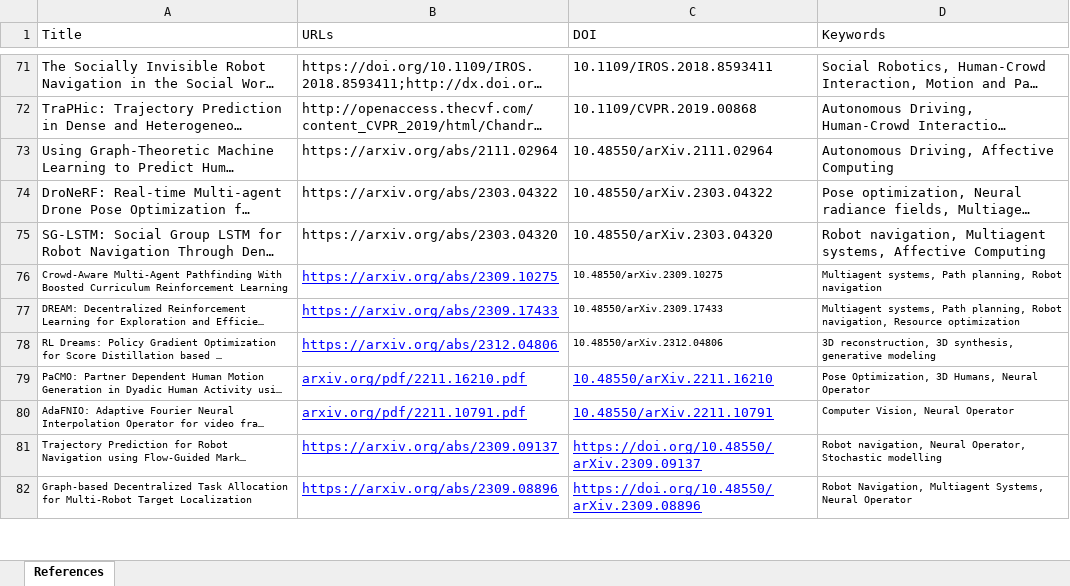
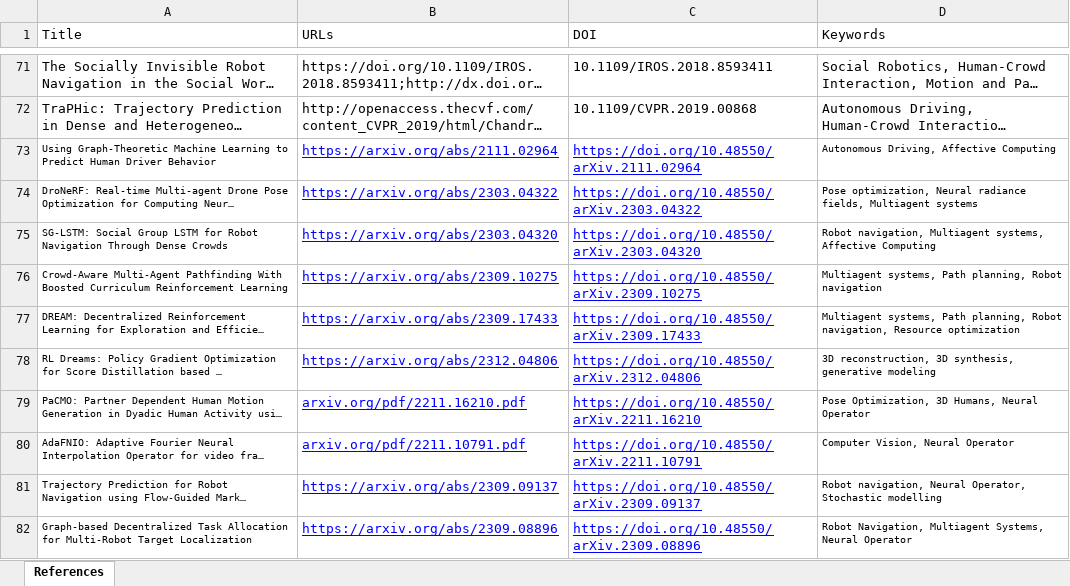
Before and after one commit to anphu7492/ideaslab.github.io, an Excel workbook: auto-cite/references.xlsx, sheet References, drawn as a sheet; only a part is shown, gaps mark what is left out; long unchanged cells end in …; values as stored, in another font and other column widths than the file's, no borders; the diff names each change by its address in the sheet, - before the commit and + after, or states it on an @@ line.

```diff
--- a/auto-cite/references.xlsx (sheet References)
+++ b/auto-cite/references.xlsx (sheet References)
@@ A73:A75 text size: smaller @@
@@ B73:C75 underline: off → on, text colour: black → #0000FF @@
-C73 (DOI): 10.48550/arXiv.2111.02964
+C73 (DOI): https://doi.org/10.48550/arXiv.2111.02964
@@ D73:D75 text size: smaller @@
-C74 (DOI): 10.48550/arXiv.2303.04322
+C74 (DOI): https://doi.org/10.48550/arXiv.2303.04322
-C75 (DOI): 10.48550/arXiv.2303.04320
+C75 (DOI): https://doi.org/10.48550/arXiv.2303.04320
-C76 (DOI): 10.48550/arXiv.2309.10275
+C76 (DOI): https://doi.org/10.48550/arXiv.2309.10275
@@ C76:C78 underline: off → on, text colour: black → #0000FF, text size: larger @@
-C77 (DOI): 10.48550/arXiv.2309.17433
+C77 (DOI): https://doi.org/10.48550/arXiv.2309.17433
-C78 (DOI): 10.48550/arXiv.2312.04806
+C78 (DOI): https://doi.org/10.48550/arXiv.2312.04806
-C79 (DOI): 10.48550/arXiv.2211.16210
+C79 (DOI): https://doi.org/10.48550/arXiv.2211.16210
-C80 (DOI): 10.48550/arXiv.2211.10791
+C80 (DOI): https://doi.org/10.48550/arXiv.2211.10791
```
Also changed, not shown: 3 other files.
